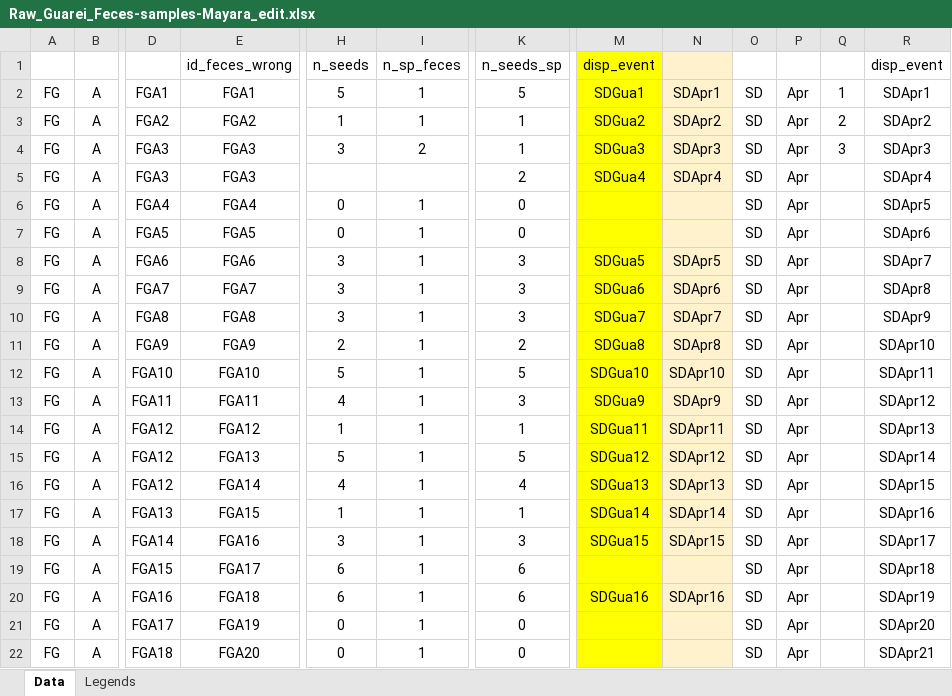
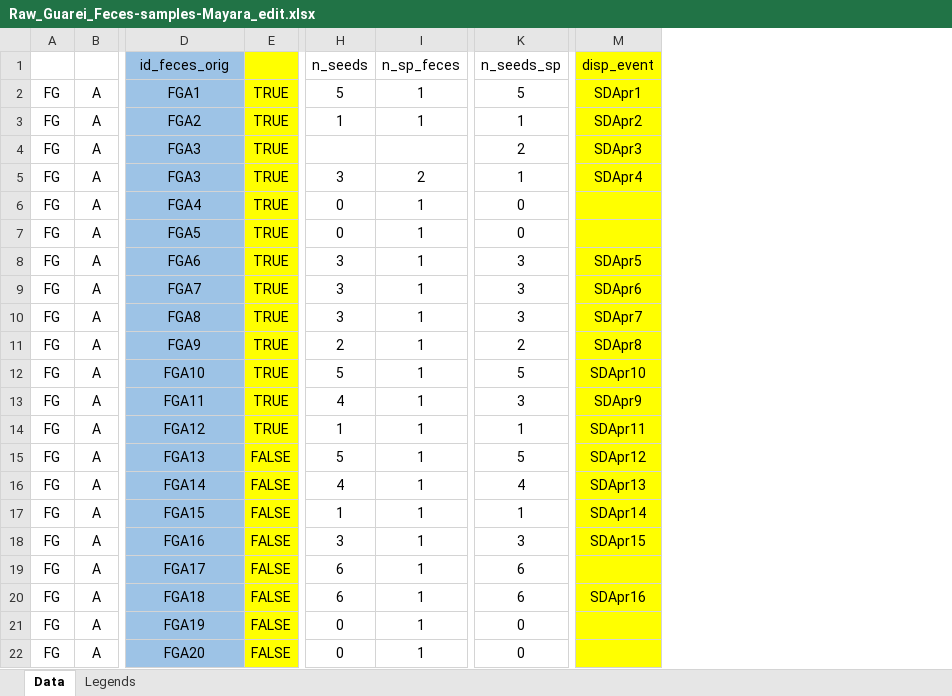
Before and after one commit to edmizac/BLT_IBM-Model, an Excel workbook: Data/Seed_dispersal/Raw_Guarei_Feces-samples-Mayara_edit.xlsx, sheet Data, drawn as a sheet; only a part is shown, gaps mark what is left out; values as stored, in another font and other column widths than the file's, no borders; removed rows and columns are numbered as before the commit, all else as after; the diff covers the shown part only; the diff names each change by its address in the sheet, - before the commit and + after, or states it on an @@ line.

Commit message:
finished Santa Maria data wrangling and made it ready to 01_plots.R script

```diff
--- a/Data/Seed_dispersal/Raw_Guarei_Feces-samples-Mayara_edit.xlsx (sheet Data)
+++ b/Data/Seed_dispersal/Raw_Guarei_Feces-samples-Mayara_edit.xlsx (sheet Data)
-column D, rows 2-22: FGA1 | FGA2 | FGA3 | FGA3 | FGA4 | FGA5 | FGA6 | FGA7 | FGA8 | FGA9 | FGA10 | FGA11 | FGA12 | FGA12 | FGA12 | FGA13 | FGA14 | FGA15 | FGA16 | FGA17 | FGA18
+column E, rows 2-22: TRUE | TRUE | TRUE | TRUE | TRUE | TRUE | TRUE | TRUE | TRUE | TRUE | TRUE | TRUE | TRUE | FALSE | FALSE | FALSE | FALSE | FALSE | FALSE | FALSE | FALSE
-column M (disp_event), rows 2-20: SDGua1 | SDGua2 | SDGua3 | SDGua4 |  |  | SDGua5 | SDGua6 | SDGua7 | SDGua8 | SDGua10 | SDGua9 | SDGua11 | SDGua12 | SDGua13 | SDGua14 | SDGua15 |  | SDGua16
-column N, rows 2-20: SDApr1 | SDApr2 | SDApr3 | SDApr4 |  |  | SDApr5 | SDApr6 | SDApr7 | SDApr8 | SDApr10 | SDApr9 | SDApr11 | SDApr12 | SDApr13 | SDApr14 | SDApr15 |  | SDApr16
-column O, rows 2-22: all SD
-column P, rows 2-22: all Apr
-column Q, rows 2-4: 1 | 2 | 3
-D1: id_feces_wrong
+D1: id_feces_orig
-D1:D22 fill: none
+D1:D22 fill: #9DC3E6
-M1:M22 fill: none
+M1:M22 fill: #FFFF00
-H4 (n_seeds): 3
+H4 (n_seeds): (empty)
-I4 (n_sp_feces): 2
+I4 (n_sp_feces): (empty)
-K4 (n_seeds_sp): 1
+K4 (n_seeds_sp): 2
-H5 (n_seeds): (empty)
+H5 (n_seeds): 3
-I5 (n_sp_feces): (empty)
+I5 (n_sp_feces): 2
-K5 (n_seeds_sp): 2
+K5 (n_seeds_sp): 1
-M6 (disp_event): SDApr5
+M6 (disp_event): (empty)
-M7 (disp_event): SDApr6
+M7 (disp_event): (empty)
-M8 (disp_event): SDApr7
+M8 (disp_event): SDApr5
-M9 (disp_event): SDApr8
+M9 (disp_event): SDApr6
-M10 (disp_event): SDApr9
+M10 (disp_event): SDApr7
-M11 (disp_event): SDApr10
+M11 (disp_event): SDApr8
-M12 (disp_event): SDApr11
+M12 (disp_event): SDApr10
-M13 (disp_event): SDApr12
+M13 (disp_event): SDApr9
-M14 (disp_event): SDApr13
+M14 (disp_event): SDApr11
-M15 (disp_event): SDApr14
+M15 (disp_event): SDApr12
-M16 (disp_event): SDApr15
+M16 (disp_event): SDApr13
-M17 (disp_event): SDApr16
+M17 (disp_event): SDApr14
-M18 (disp_event): SDApr17
+M18 (disp_event): SDApr15
-M19 (disp_event): SDApr18
+M19 (disp_event): (empty)
-M20 (disp_event): SDApr19
+M20 (disp_event): SDApr16
-M21 (disp_event): SDApr20
+M21 (disp_event): (empty)
-M22 (disp_event): SDApr21
+M22 (disp_event): (empty)
```
Also changed, not shown: 581 edited cells and cell formats elsewhere in this sheet, formulas that keep their value, Data/Seed_dispersal/Raw_Guarei_SDD-Mayara-final.xlsx, Data/Seed_dispersal/Raw_SantaMaria_Laurence_2017_07_d17.xlsx, 8 other files.
